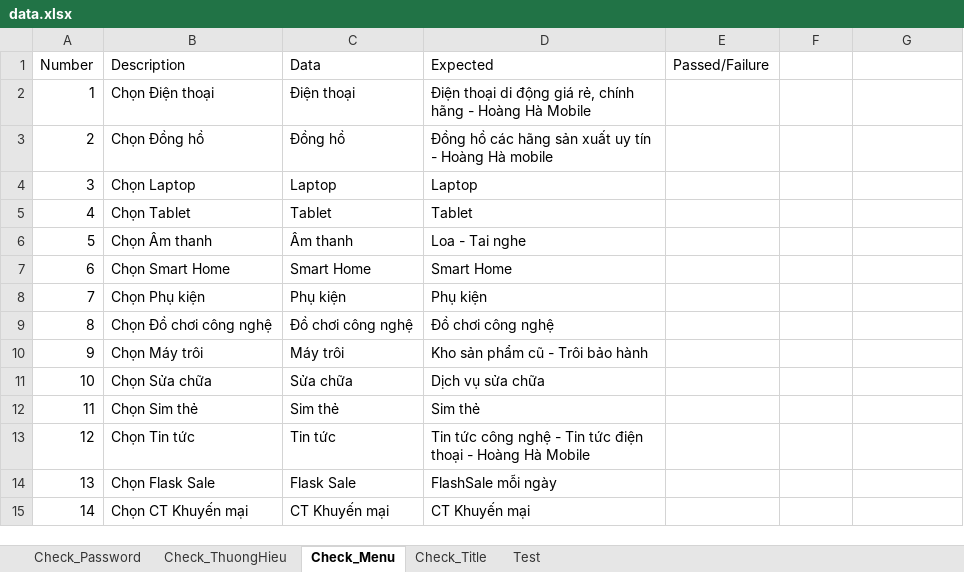
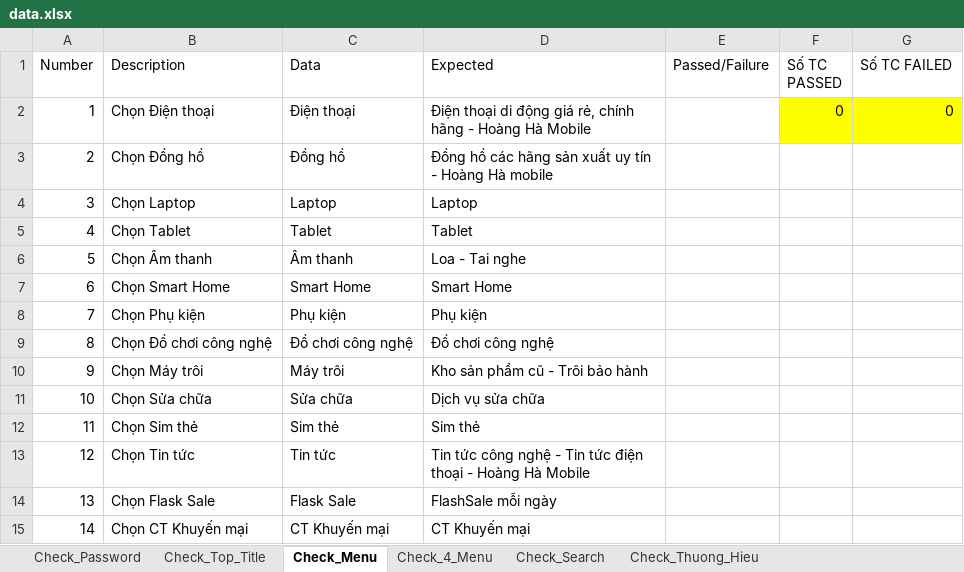
Before and after one commit to ChiThienTran-LAB/DoAnAutomation, an Excel workbook: hoanghamobile/src/resources/data.xlsx, sheet Check_Menu, drawn as a sheet; values as stored, in another font and other column widths than the file's, no borders; the diff names each change by its address in the sheet, - before the commit and + after, or states it on an @@ line.

```diff
--- a/hoanghamobile/src/resources/data.xlsx (sheet Check_Menu)
+++ b/hoanghamobile/src/resources/data.xlsx (sheet Check_Menu)
-sheet tab: Check_ThuongHieu
+sheet tab: Check_Thuong_Hieu
-sheet tab: Test
+sheet tab: Check_4_Menu
-sheet tab: Check_Title
+sheet tab: Check_Top_Title
+sheet tab: Check_Search
@@ sheet tab order changed: Check_Password | Check_Top_Title | Check_Menu | Check_4_Menu | Check_Search | Check_Thuong_Hieu @@
-F1: (empty)
+F1: Số TC PASSED
-G1: (empty)
+G1: Số TC FAILED
-F2 (Số TC PASSED): (empty)
+F2 (Số TC PASSED): 0
-F2:G2 fill: none
+F2:G2 fill: #FFFF00
-G2 (Số TC FAILED): (empty)
+G2 (Số TC FAILED): 0
```
Also changed, not shown: sheet Check_Thuong_Hieu, sheet Check_4_Menu, 39 other files.
